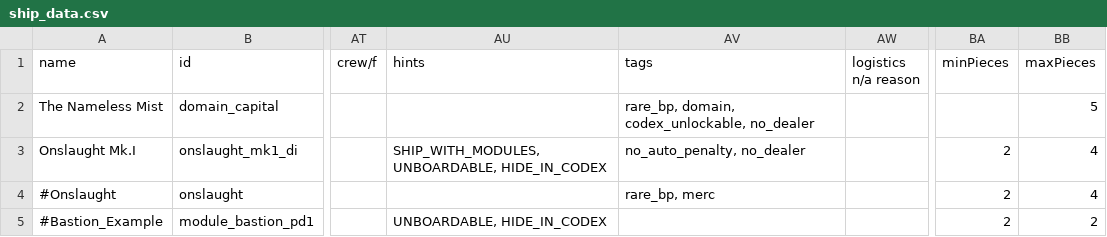
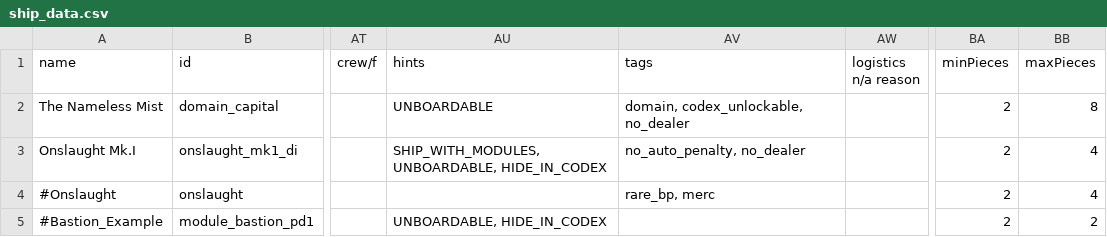
Before and after one commit to GlauberJr25/A-Silent-Siege-indev, a CSV file: data/hulls/ship_data.csv, drawn as a sheet; only a part is shown, gaps mark what is left out; the diff names each change by its address in the sheet, - before the commit and + after, or states it on an @@ line.

Commit message:
-updated hullmod description and ship recovering chances.

```diff
--- a/data/hulls/ship_data.csv
+++ b/data/hulls/ship_data.csv
-AU2 (hints): (empty)
+AU2 (hints): UNBOARDABLE
-AV2 (tags): rare_bp, domain, codex_unlockable, no_dealer
+AV2 (tags): domain, codex_unlockable, no_dealer
-BA2 (minPieces): (empty)
+BA2 (minPieces): 2
-BB2 (maxPieces): 5
+BB2 (maxPieces): 8
```
Also changed, not shown: 3 other files.
